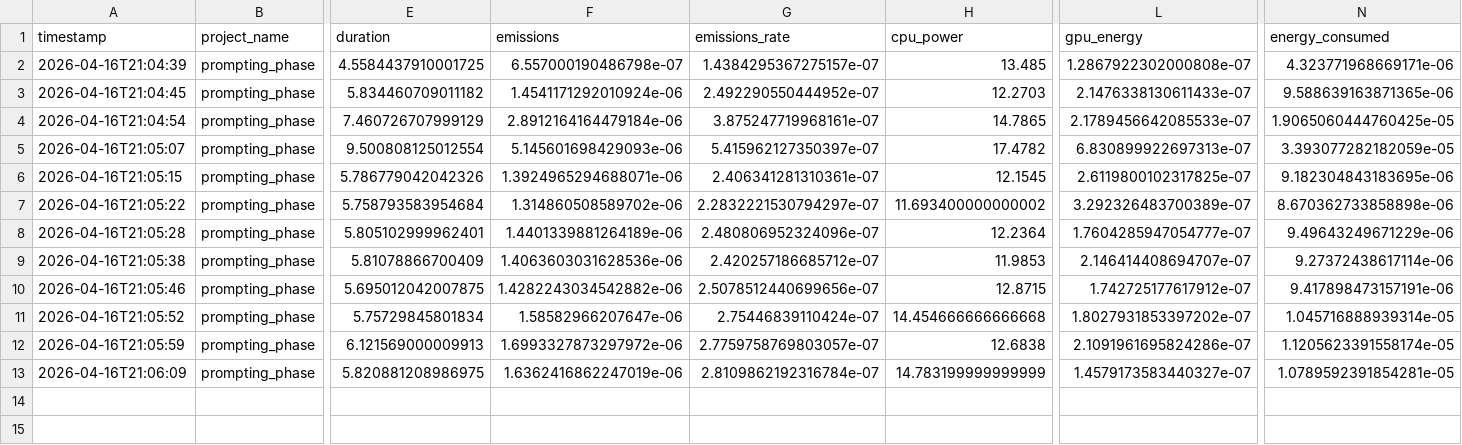
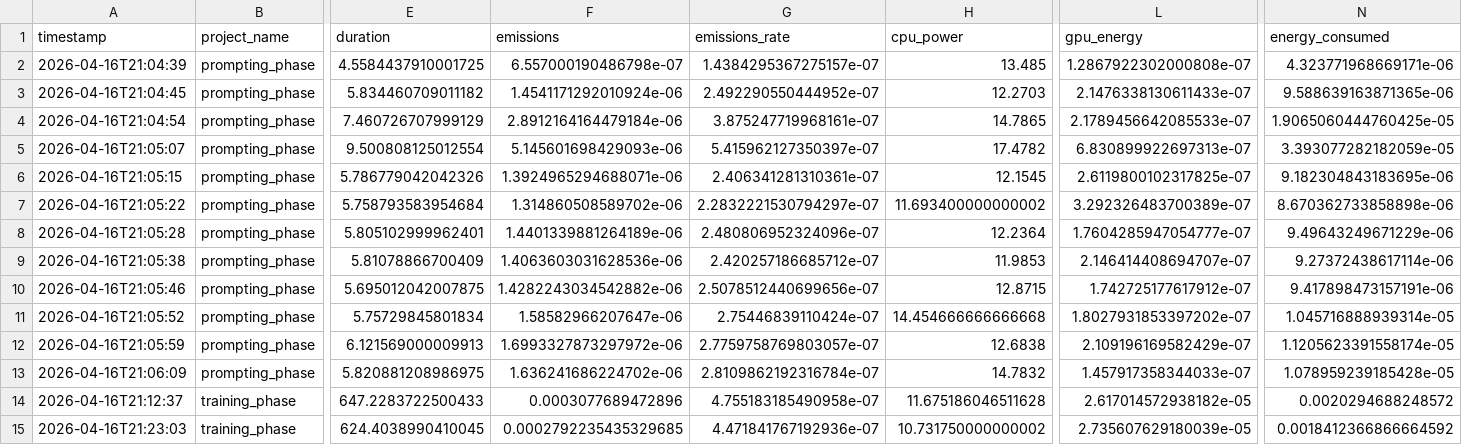
Before and after one commit to krusand/GWPinLanguageModels, a CSV file: emissions/emissions.csv, drawn as a sheet; only a part is shown, gaps mark what is left out; rows hold the shown columns only; the diff names each change by its address in the sheet, - before the commit and + after, or states it on an @@ line.

```diff
--- a/emissions/emissions.csv
+++ b/emissions/emissions.csv
-L12 (gpu_energy): 2.1091961695824286e-07
+L12 (gpu_energy): 2.109196169582429e-07
-F13 (emissions): 1.6362416862247019e-06
+F13 (emissions): 1.636241686224702e-06
-H13 (cpu_power): 14.783199999999999
+H13 (cpu_power): 14.7832
-L13 (gpu_energy): 1.4579173583440327e-07
+L13 (gpu_energy): 1.457917358344033e-07
-N13 (energy_consumed): 1.0789592391854281e-05
+N13 (energy_consumed): 1.078959239185428e-05
+row 14: 2026-04-16T21:12:37 | training_phase | 647.2283722500433 | 0.0003077689472896 | 4.755183185490958e-07 | 11.675186046511628 | 2.617014572938182e-05 | 0.0020294688248572
+row 15: 2026-04-16T21:23:03 | training_phase | 624.4038990410045 | 0.0002792235435329685 | 4.471841767192936e-07 | 10.731750000000002 | 2.735607629180039e-05 | 0.0018412366866664592
```
Also changed, not shown: 2 other files.
